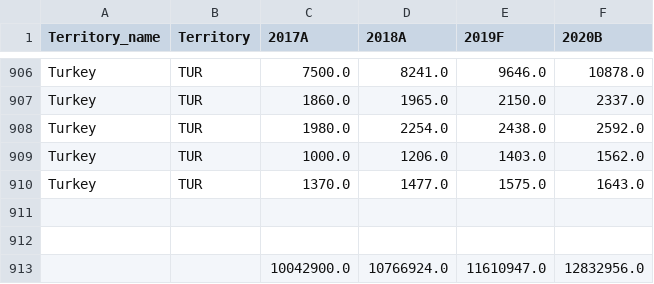
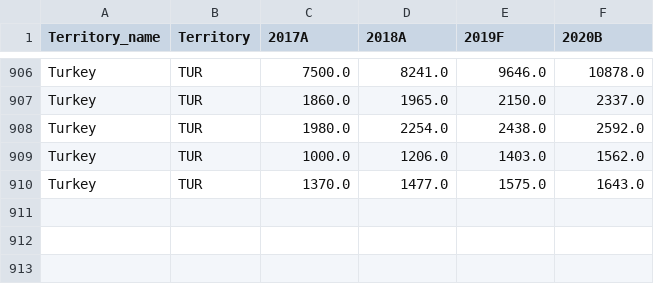
Before and after one commit to B00766217/map-revenues, a CSV file: df_map.csv, drawn as a sheet; only a part is shown, gaps mark what is left out.

Commit message:
Update df_map.csv

```diff
--- a/df_map.csv
+++ b/df_map.csv
@@ -910,4 +910 @@ Turkey,TUR,1000.0,1206.0,1403.0,1562.0
 Turkey,TUR,1370.0,1477.0,1575.0,1643.0
-,,,,,
-,,,,,
-,,10042900.0,10766924.0,11610947.0,12832956.0
```
